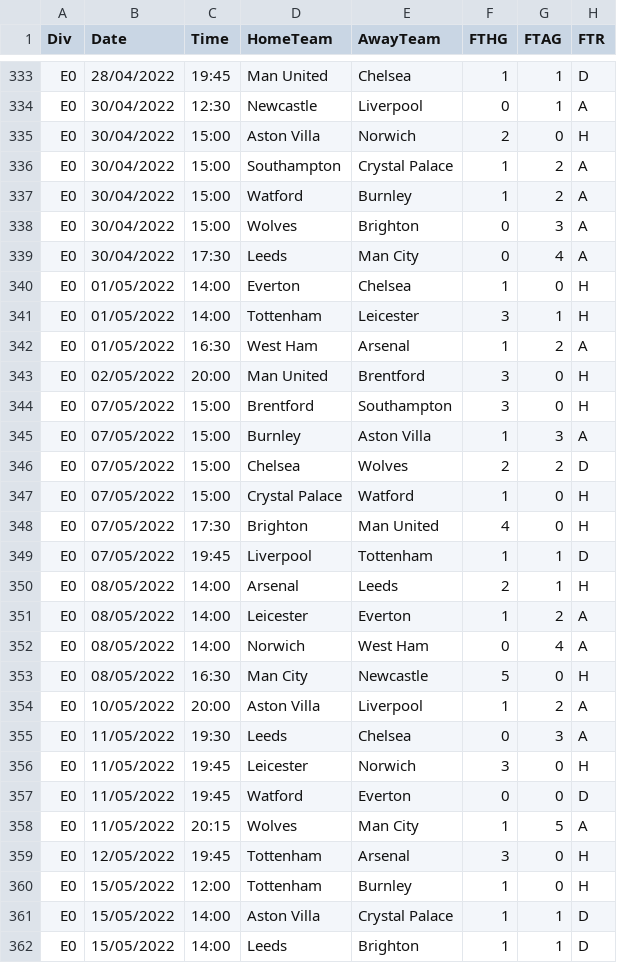
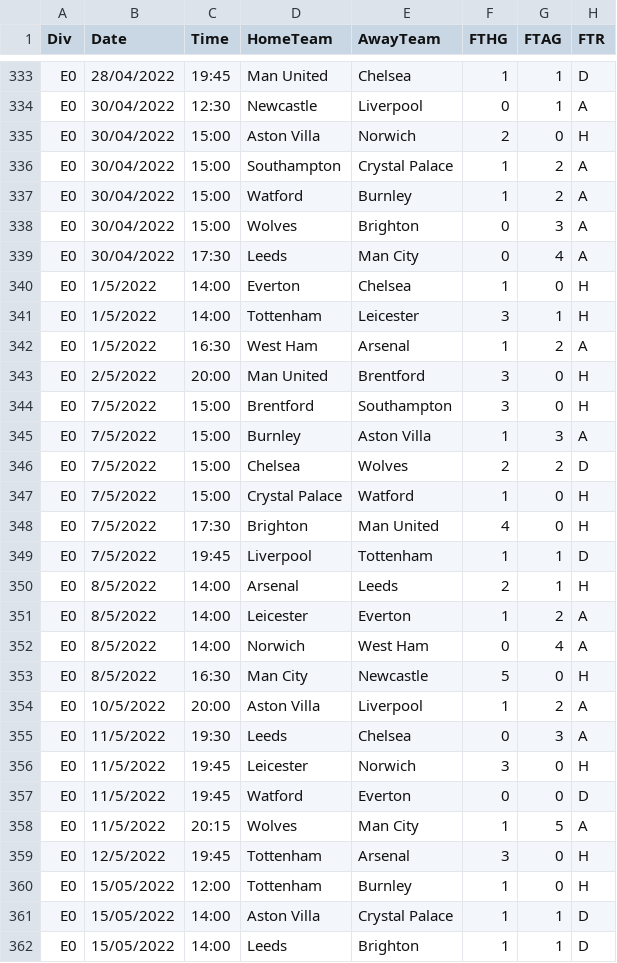
Before and after one commit to denishakya/python-for-data-science-main, a CSV file: 03. Project 1 - Web Scraping with Pandas/E0.csv, drawn as a sheet; only a part is shown, gaps mark what is left out; the diff covers the shown part only; the diff names each change by its address in the sheet, - before the commit and + after, or states it on an @@ line.

```diff
--- a/03. Project 1 - Web Scraping with Pandas/E0.csv
+++ b/03. Project 1 - Web Scraping with Pandas/E0.csv
-B340:B342 (Date): 01/05/2022
+B340:B342 (Date): 1/5/2022
-B343 (Date): 02/05/2022
+B343 (Date): 2/5/2022
-B344:B349 (Date): 07/05/2022
+B344:B349 (Date): 7/5/2022
-B350:B353 (Date): 08/05/2022
+B350:B353 (Date): 8/5/2022
-B354 (Date): 10/05/2022
+B354 (Date): 10/5/2022
-B355:B358 (Date): 11/05/2022
+B355:B358 (Date): 11/5/2022
-B359 (Date): 12/05/2022
+B359 (Date): 12/5/2022
```
Also changed, not shown: 112 edited cells elsewhere in this file.
